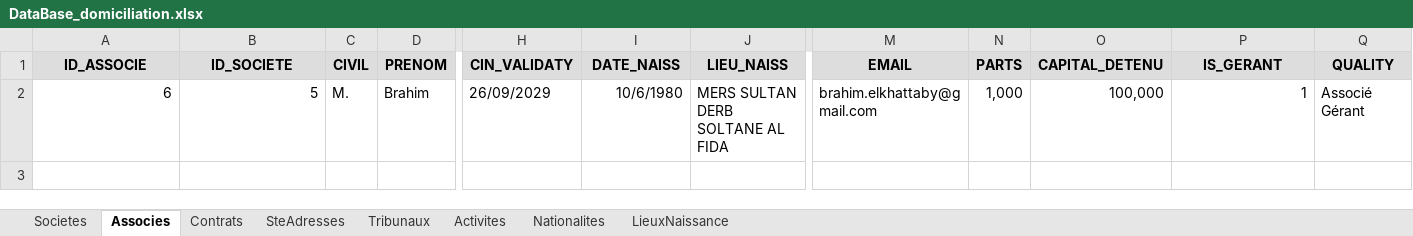
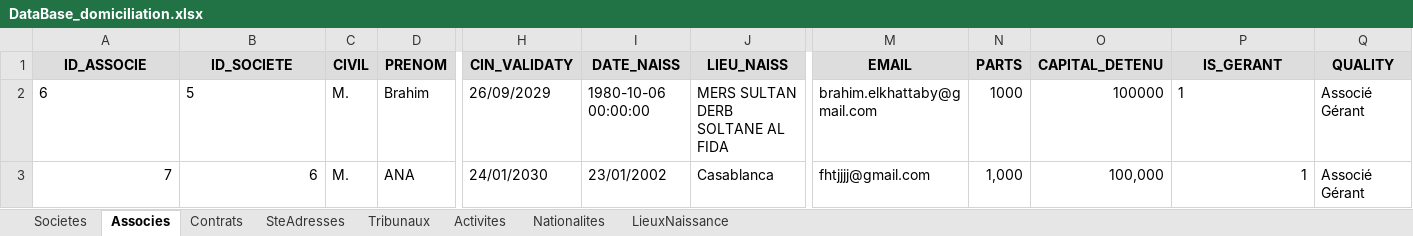
Before and after one commit to LearniTome/Center-Domiciliation-App, an Excel workbook: databases/DataBase_domiciliation.xlsx, sheet Associes, drawn as a sheet; only a part is shown, gaps mark what is left out; values as stored, in another font and other column widths than the file's, no borders; rows hold the shown columns only; the diff names each change by its address in the sheet, - before the commit and + after, or states it on an @@ line.

Commit message:
Feat: Dashboard improvements and date formatting
- Make dashboard non-modal (allow parent closure)
- Auto-close dashboard after Add/Edit/Delete actions
- Add refresh_after_action() method to reload data
- Auto-reopen dashboard after form completion
- Fix form reset() methods for Societe, Associe, Contrat
- Format all dates as dd/mm/yyyy (no time) in database
- Apply Treeview styling (dark theme) to dashboard tables
- Prevent duplicate Dashboard instances
- Improve MainForm event handling with <<FormsFinished>>"

```diff
--- a/databases/DataBase_domiciliation.xlsx (sheet Associes)
+++ b/databases/DataBase_domiciliation.xlsx (sheet Associes)
-A2:B2 alignment: right
+A2:B2 alignment: left
-I2 (DATE_NAISS): 10/6/1980
+I2 (DATE_NAISS): 1980-10-06 00:00:00
-N2 (PARTS): 1,000
+N2 (PARTS): 1000
-O2 (CAPITAL_DETENU): 100,000
+O2 (CAPITAL_DETENU): 100000
-P2 alignment: right
+P2 alignment: left
+row 3: 7 | 6 | M. | ANA | 24/01/2030 | 23/01/2002 | Casablanca | fhtjjjj@gmail.com | 1,000 | 100,000 | 1 | Associé Gérant
```
Also changed, not shown: sheet Contrats, sheet Societes, sheet Nationalites, sheet Tribunaux, sheet Activites, sheet LieuxNaissance, 1 more sheet, 6 other files.
